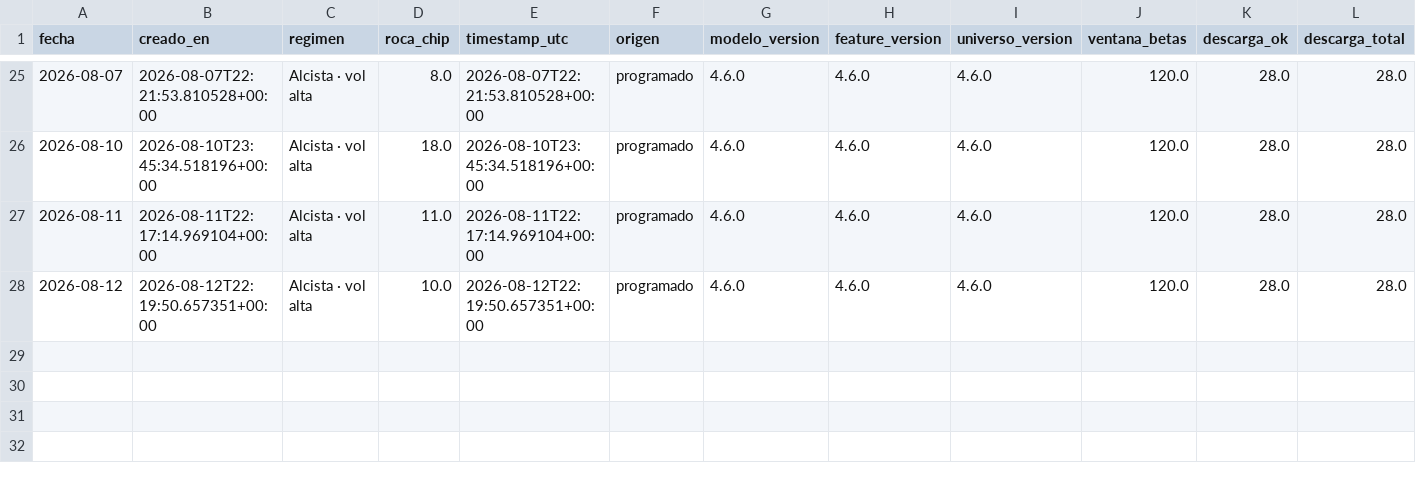
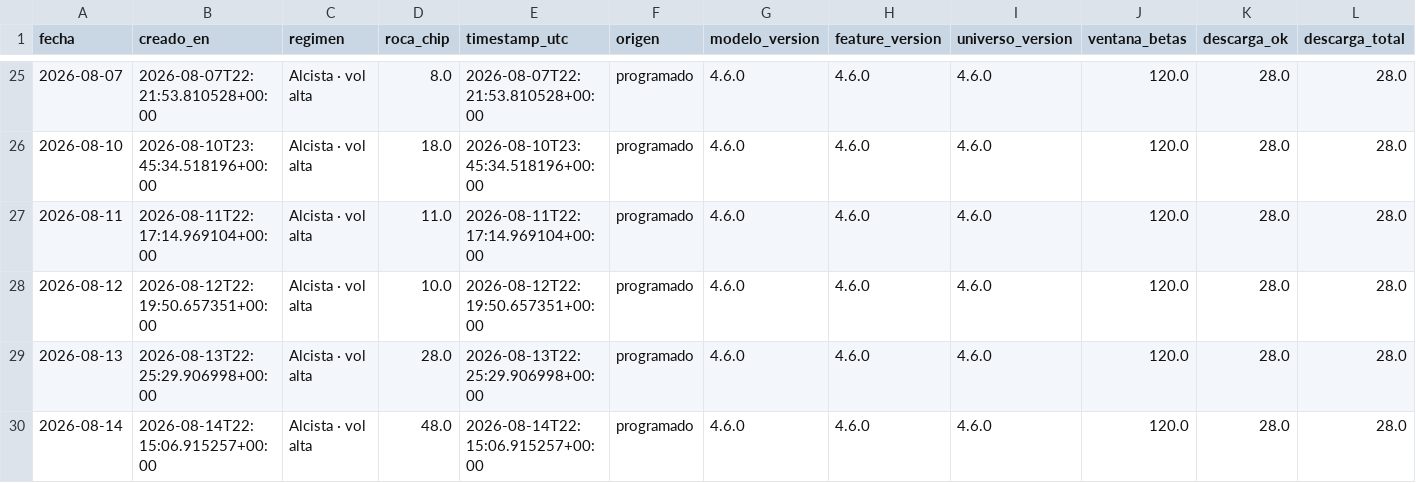
Before and after one commit to nicolasaraneda/mki-terminal, a CSV file: data/backups/senales_snapshots.csv, drawn as a sheet; only a part is shown, gaps mark what is left out; rows hold the shown columns only; the diff names each change by its address in the sheet, - before the commit and + after, or states it on an @@ line.

```diff
--- a/data/backups/senales_snapshots.csv
+++ b/data/backups/senales_snapshots.csv
+row 29: 2026-08-13 | 2026-08-13T22:25:29.906998+00:00 | Alcista · vol alta | 28.0 | 2026-08-13T22:25:29.906998+00:00 | programado | 4.6.0 | 4.6.0 | 4.6.0 | 120.0 | 28.0 | 28.0
+row 30: 2026-08-14 | 2026-08-14T22:15:06.915257+00:00 | Alcista · vol alta | 48.0 | 2026-08-14T22:15:06.915257+00:00 | programado | 4.6.0 | 4.6.0 | 4.6.0 | 120.0 | 28.0 | 28.0
```
Also changed, not shown: data/backups/noticias_resumen_dia.csv, data/backups/senales_divergencias.csv, 5 other files.
